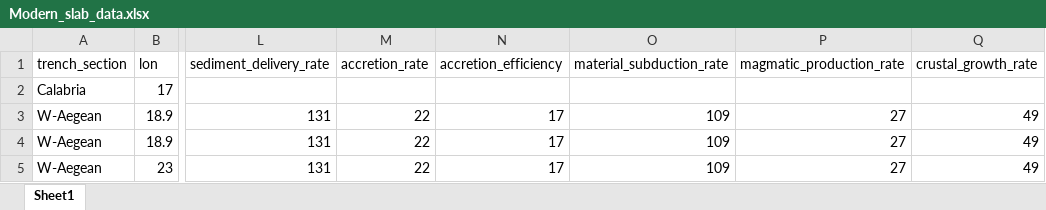
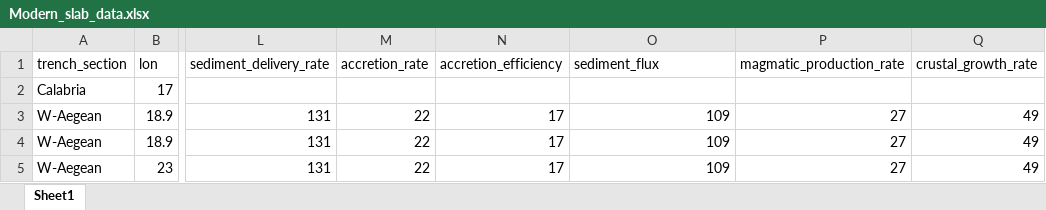
Before and after one commit to thomas-schouten/plato, an Excel workbook: sample_data/M2016/present_day_sediments/Modern_slab_data.xlsx, sheet Sheet1, drawn as a sheet; only a part is shown, gaps mark what is left out; values as stored, in another font and other column widths than the file's, no borders; the diff names each change by its address in the sheet, - before the commit and + after, or states it on an @@ line.

```diff
--- a/sample_data/M2016/present_day_sediments/Modern_slab_data.xlsx (sheet Sheet1)
+++ b/sample_data/M2016/present_day_sediments/Modern_slab_data.xlsx (sheet Sheet1)
-O1: material_subduction_rate
+O1: sediment_flux
```
Also changed, not shown: 6 other files.
